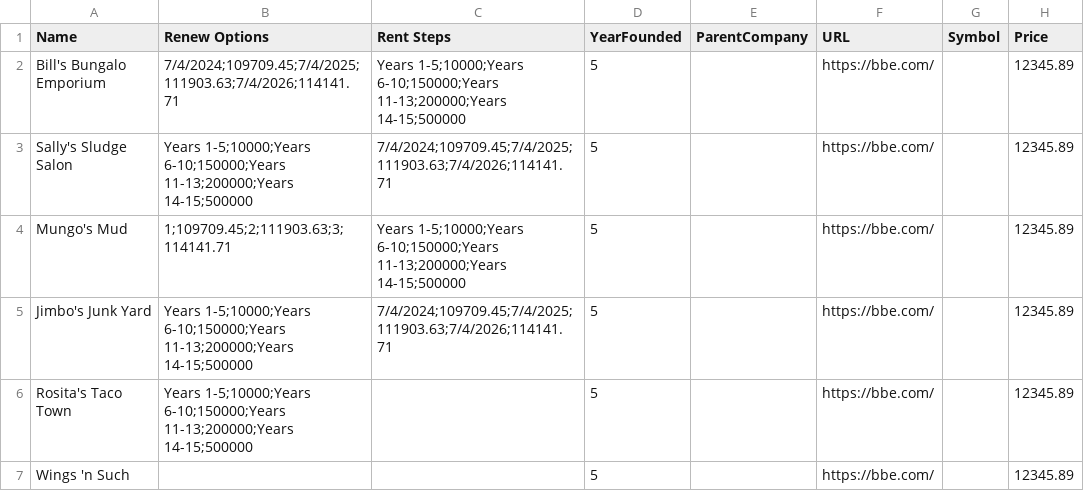
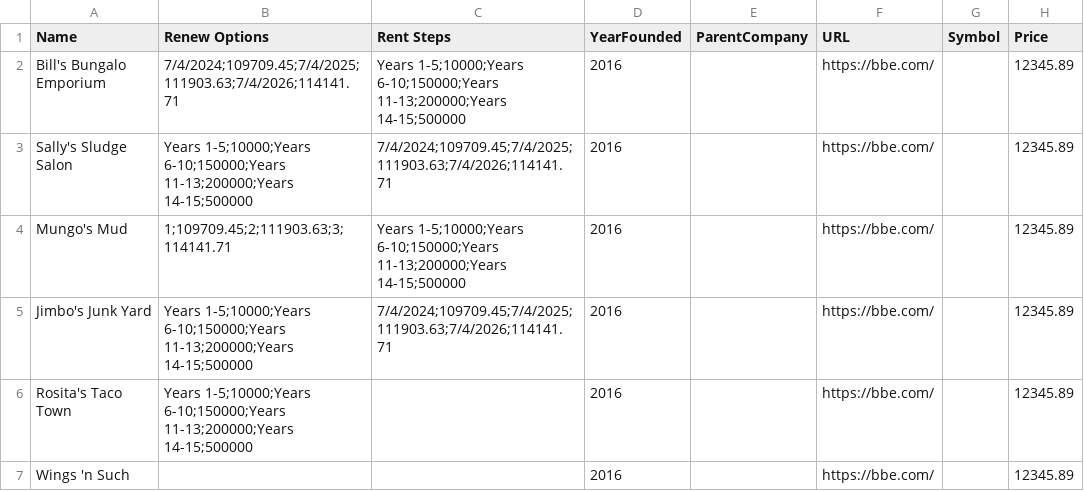
Before and after one commit to stmansour/wreis, a CSV file: csv/functest/test.csv, drawn as a sheet; only a part is shown; the diff names each change by its address in the sheet, - before the commit and + after, or states it on an @@ line.

```diff
--- a/csv/functest/test.csv
+++ b/csv/functest/test.csv
-D2:D7 (YearFounded): 5
+D2:D7 (YearFounded): 2016
```
Also changed, not shown: 7 other files.
